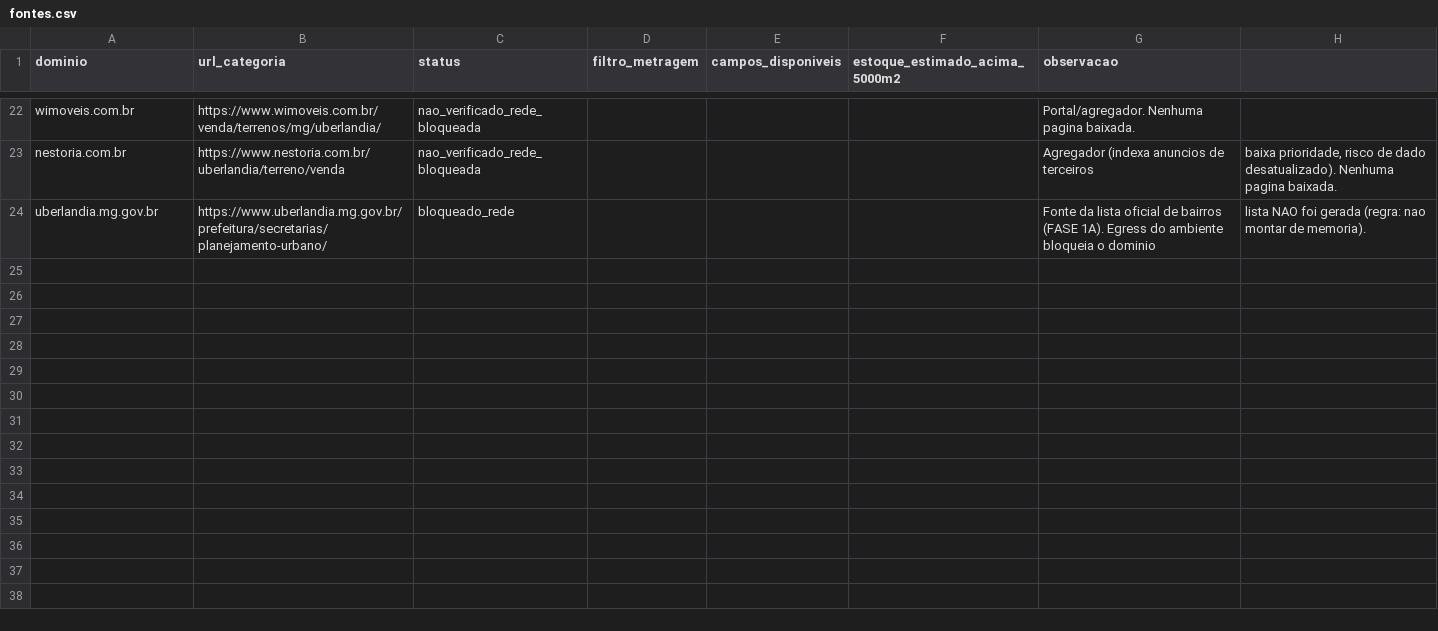
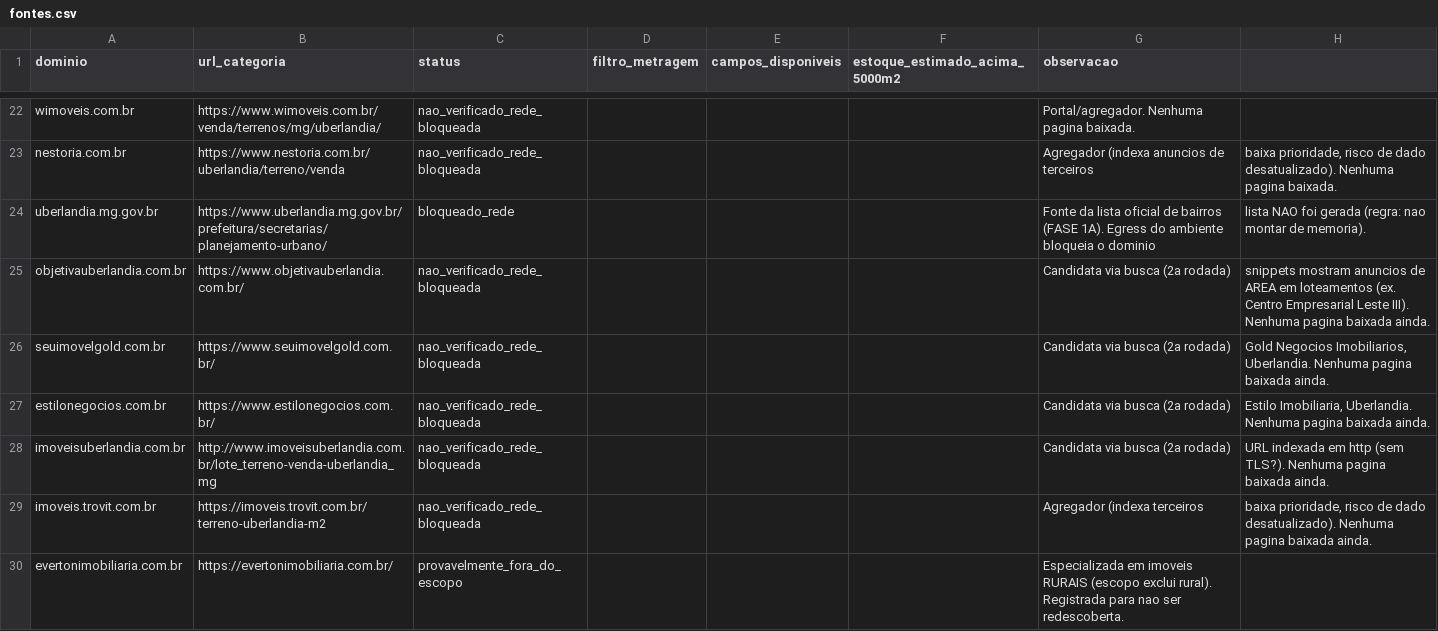
Before and after one commit to sidney-pimentel/agente-ana-vitta, a CSV file: saida/fontes.csv, drawn as a sheet; only a part is shown, gaps mark what is left out; the diff names each change by its address in the sheet, - before the commit and + after, or states it on an @@ line.

```diff
--- a/saida/fontes.csv
+++ b/saida/fontes.csv
+row 25: objetivauberlandia.com.br | https://www.objetivauberlandia.com.br/ | nao_verificado_rede_bloqueada |  |  |  | Candidata via busca (2a rodada) | snippets mostram anuncios de AREA em loteamentos (ex. Centro Empresarial Leste III). Nenhuma pagina baixada ainda.
+row 26: seuimovelgold.com.br | https://www.seuimovelgold.com.br/ | nao_verificado_rede_bloqueada |  |  |  | Candidata via busca (2a rodada) | Gold Negocios Imobiliarios, Uberlandia. Nenhuma pagina baixada ainda.
+row 27: estilonegocios.com.br | https://www.estilonegocios.com.br/ | nao_verificado_rede_bloqueada |  |  |  | Candidata via busca (2a rodada) | Estilo Imobiliaria, Uberlandia. Nenhuma pagina baixada ainda.
+row 28: imoveisuberlandia.com.br | http://www.imoveisuberlandia.com.br/lote_terreno-venda-uberlandia_mg | nao_verificado_rede_bloqueada |  |  |  | Candidata via busca (2a rodada) | URL indexada em http (sem TLS?). Nenhuma pagina baixada ainda.
+row 29: imoveis.trovit.com.br | https://imoveis.trovit.com.br/terreno-uberlandia-m2 | nao_verificado_rede_bloqueada |  |  |  | Agregador (indexa terceiros | baixa prioridade, risco de dado desatualizado). Nenhuma pagina baixada ainda.
+row 30: evertonimobiliaria.com.br | https://evertonimobiliaria.com.br/ | provavelmente_fora_do_escopo |  |  |  | Especializada em imoveis RURAIS (escopo exclui rural). Registrada para nao ser redescoberta.
```
Also changed, not shown: 3 other files.
